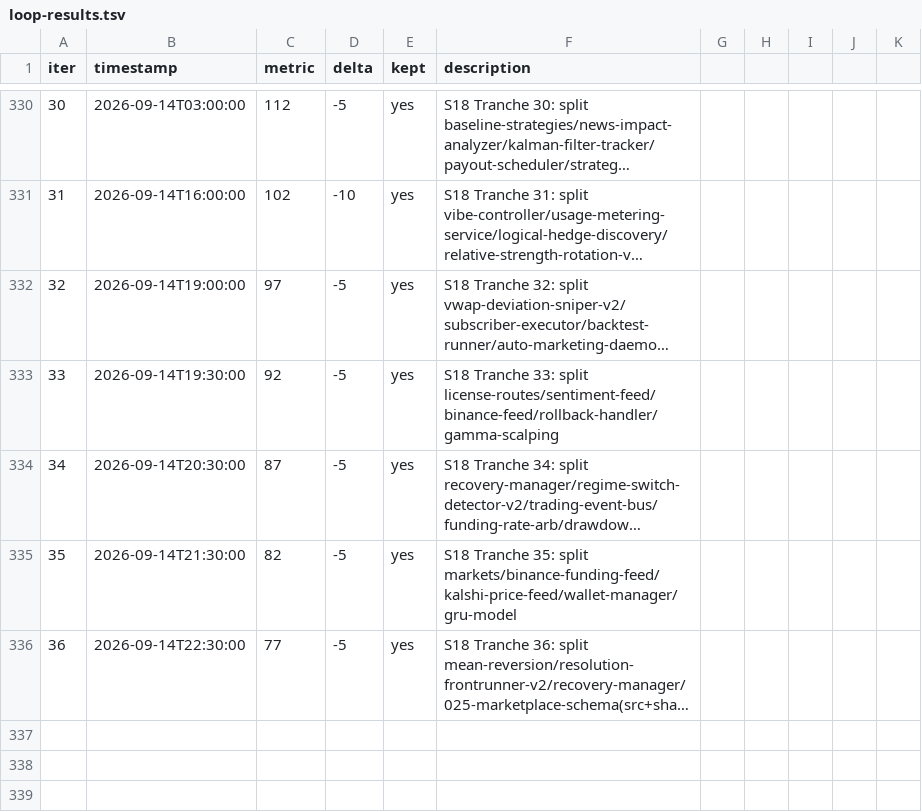
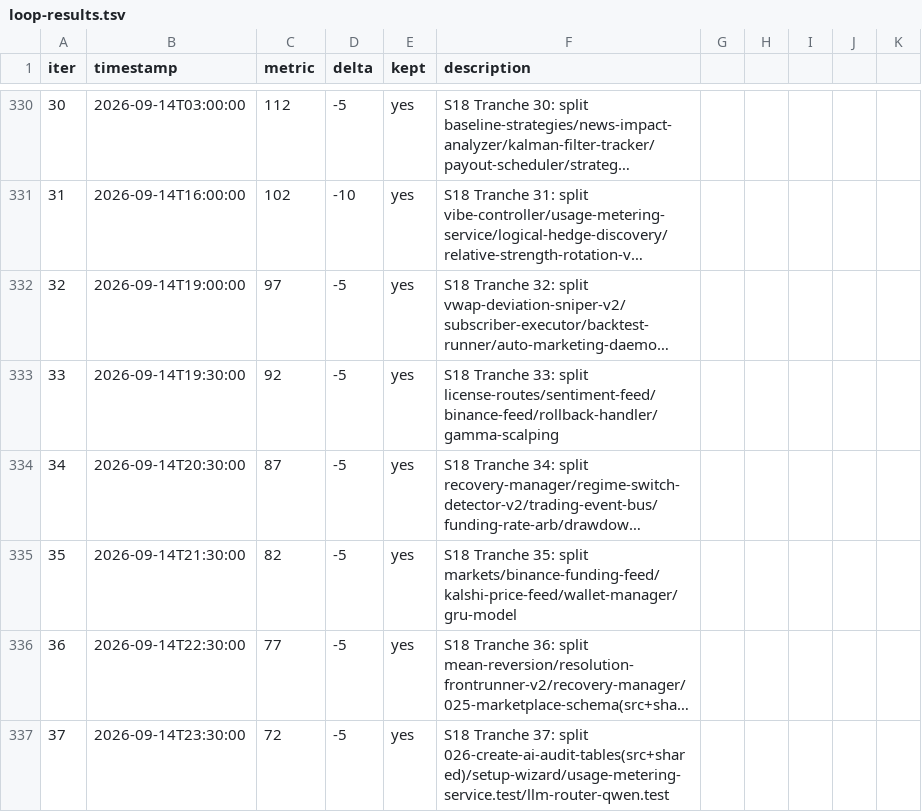
Before and after one commit to minhlongs/algo-trader, a TSV file: loop-results.tsv, drawn as a sheet; only a part is shown, gaps mark what is left out; long unchanged cells end in …; the diff names each change by its address in the sheet, - before the commit and + after, or states it on an @@ line.

```diff
--- a/loop-results.tsv
+++ b/loop-results.tsv
+row 337: 37 | 2026-09-14T23:30:00 | 72 | -5 | yes | S18 Tranche 37: split 026-create-ai-audit-tables(src+shared)/setup-wizard/usage-metering-service.test/llm-router-qwen.test
```
Also changed, not shown: 22 other files.
